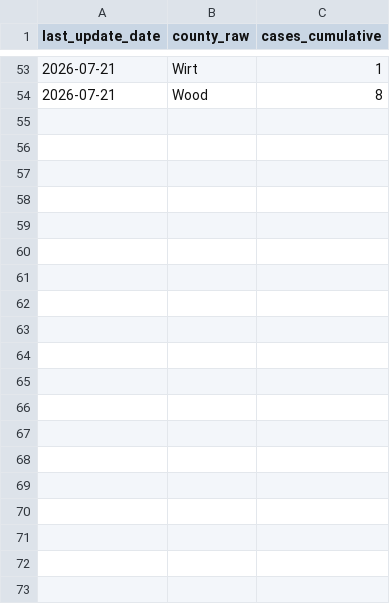
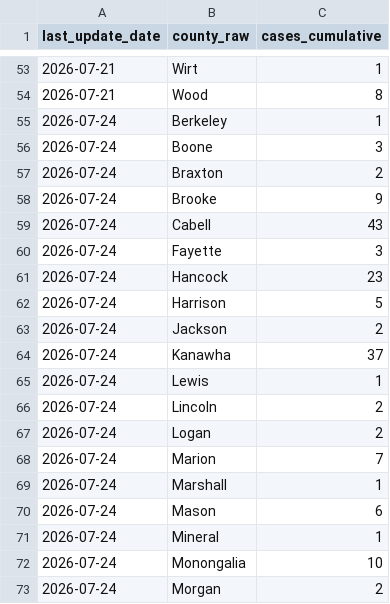
Before and after one commit to PopHIVE/cyclo-resources, a CSV file: data/wv_cyclo/raw/wv_cyclo_county_snapshots.csv, drawn as a sheet; only a part is shown, gaps mark what is left out; the diff covers the shown part only.

```diff
--- a/data/wv_cyclo/raw/wv_cyclo_county_snapshots.csv
+++ b/data/wv_cyclo/raw/wv_cyclo_county_snapshots.csv
@@ -54 +54,20 @@ last_update_date,county_raw,cases_cumulative
 2026-07-21,Wood,8
+2026-07-24,Berkeley,1
+2026-07-24,Boone,3
+2026-07-24,Braxton,2
+2026-07-24,Brooke,9
+2026-07-24,Cabell,43
+2026-07-24,Fayette,3
+2026-07-24,Hancock,23
+2026-07-24,Harrison,5
+2026-07-24,Jackson,2
+2026-07-24,Kanawha,37
+2026-07-24,Lewis,1
+2026-07-24,Lincoln,2
+2026-07-24,Logan,2
+2026-07-24,Marion,7
+2026-07-24,Marshall,1
+2026-07-24,Mason,6
+2026-07-24,Mineral,1
+2026-07-24,Monongalia,10
+2026-07-24,Morgan,2
```
Also changed, not shown: 12 added rows elsewhere in this file, data/oh_cyclo/raw/oh_cyclo_fetched_weeks.csv, 16 other files.
